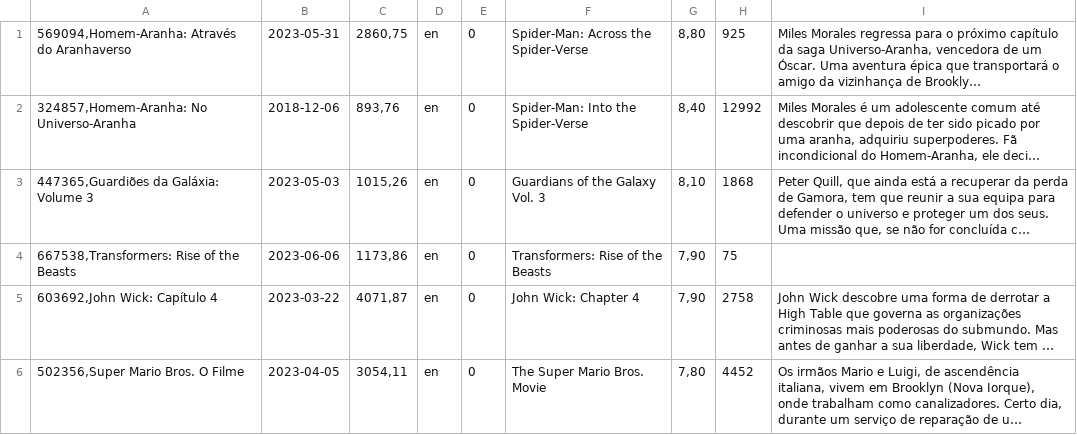
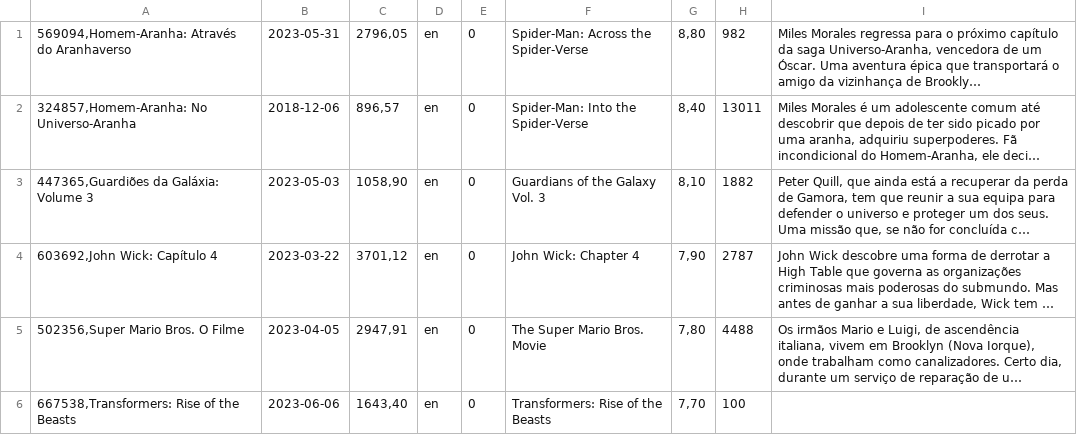
Before and after one commit to Grupo8-3-Semestre/Aplicacao, a CSV file: vove-aplication/filmes_populares.csv, drawn as a sheet; long unchanged cells end in …; removed rows and columns are numbered as before the commit, all else as after; the diff names each change by its address in the sheet, - before the commit and + after, or states it on an @@ line.

```diff
--- a/vove-aplication/filmes_populares.csv
+++ b/vove-aplication/filmes_populares.csv
-C1: 2860,75
+C1: 2796,05
-H1: 925
+H1: 982
-C2: 893,76
+C2: 896,57
-H2: 12992
+H2: 13011
-C3: 1015,26
+C3: 1058,90
-H3: 1868
+H3: 1882
-row 4: 667538,Transformers: Rise of the Beasts | 2023-06-06 | 1173,86 | en | 0 | Transformers: Rise of the Beasts | 7,90 | 75
-C4: 4071,87
+C4: 3701,12
-H4: 2758
+H4: 2787
-C5: 3054,11
+C5: 2947,91
-H5: 4452
+H5: 4488
+row 6: 667538,Transformers: Rise of the Beasts | 2023-06-06 | 1643,40 | en | 0 | Transformers: Rise of the Beasts | 7,70 | 100
```
Also changed, not shown: 3 other files.
